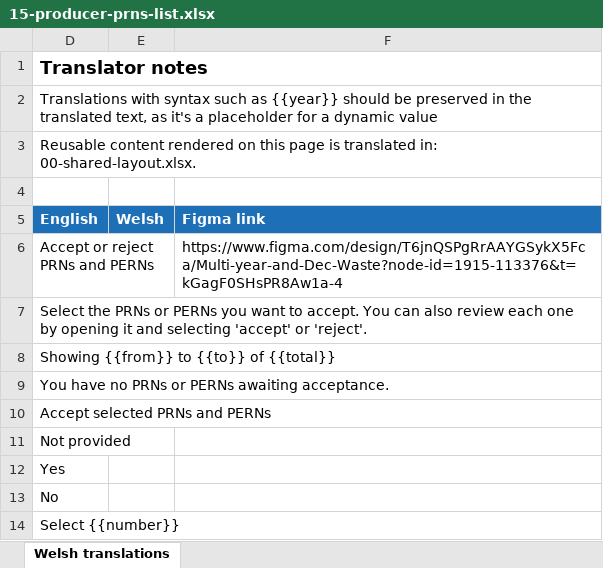
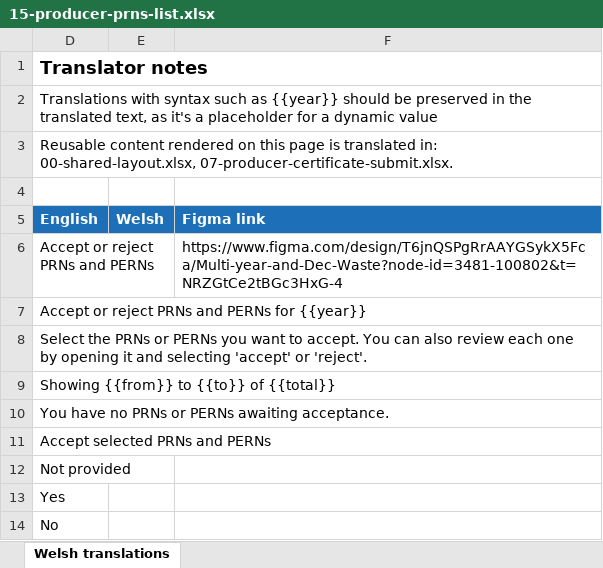
Before and after one commit to DEFRA/waste-obligations-frontend, an Excel workbook: translations/welsh-translations/xlsx/15-producer-prns-list.xlsx, sheet Welsh translations, drawn as a sheet; only a part is shown; the shorter side is filled out with more unchanged rows; values as stored, in another font and other column widths than the file's, no borders; the diff covers the shown part only; the diff names each change by its address in the sheet, - before the commit and + after, or states it on an @@ line.

Commit message:
Feat/428 accept reject filters (#174)
* feat: MO-428 Add sort/filterby options to PRN/PERN list

* Fix lock file

```diff
--- a/translations/welsh-translations/xlsx/15-producer-prns-list.xlsx (sheet Welsh translations)
+++ b/translations/welsh-translations/xlsx/15-producer-prns-list.xlsx (sheet Welsh translations)
-D3 (English): …translated in: 00-shared-layout.xlsx.
+D3 (English): …translated in: 00-shared-layout.xlsx, 07-producer-certificate-submit.xlsx.
-F6 (Figma link): https://www.figma.com/design/T6jnQSPgRrAAYGSykX5Fca/Multi-year-and-Dec-Waste?node-id=1915-113376&t=kGagF0SHsPR8Aw1a-4
+F6 (Figma link): https://www.figma.com/design/T6jnQSPgRrAAYGSykX5Fca/Multi-year-and-Dec-Waste?node-id=3481-100802&t=NRZGtCe2tBGc3HxG-4
+row 7: Accept or reject PRNs and PERNs for {{year}}
```
Also changed, not shown: 22 added rows elsewhere in this sheet, hidden cells, translations/welsh-translations/xlsx/17-cso-prns-list.xlsx, 36 other files.
